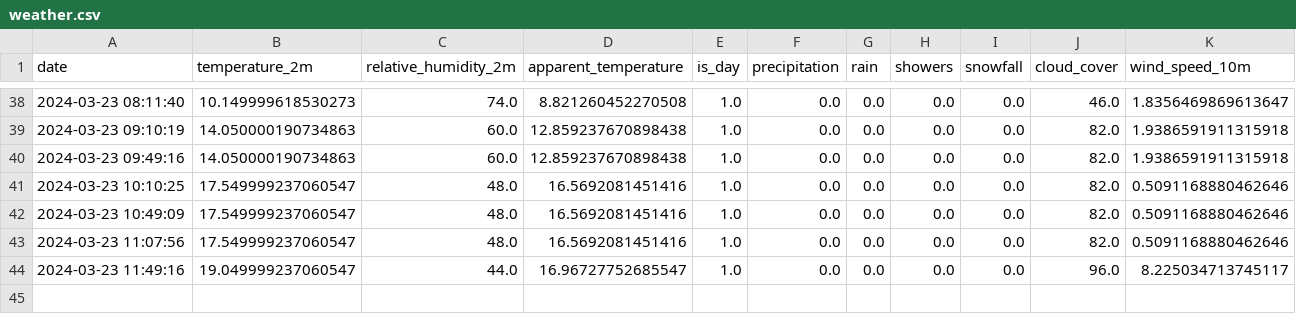
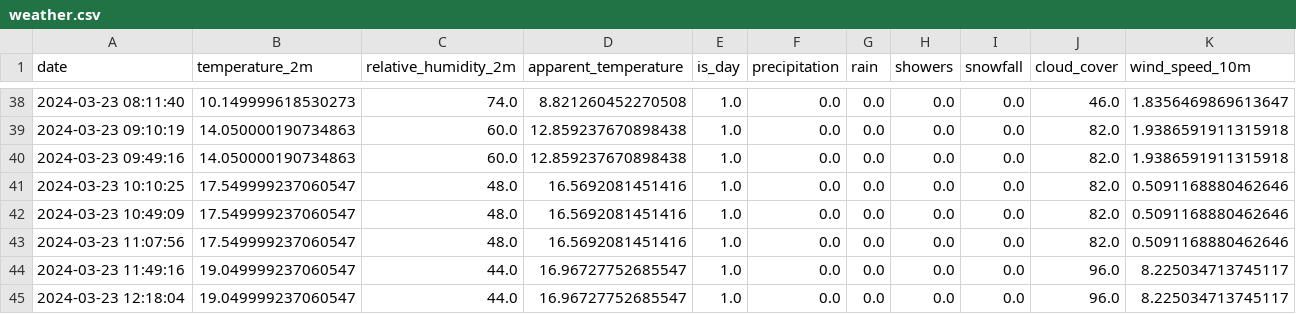
Before and after one commit to kristjansuligoj/iis-vaja, a CSV file: data/raw/weather.csv, drawn as a sheet; only a part is shown, gaps mark what is left out.

```diff
--- a/data/raw/weather.csv
+++ b/data/raw/weather.csv
@@ -44 +44,2 @@ date,temperature_2m,relative_humidity_2m,apparent_temperature,is_day,precipitati
 2024-03-23 11:49:16,19.049999237060547,44.0,16.96727752685547,1.0,0.0,0.0,0.0,0.0,96.0,8.225034713745117
+2024-03-23 12:18:04,19.049999237060547,44.0,16.96727752685547,1.0,0.0,0.0,0.0,0.0,96.0,8.225034713745117
```
Also changed, not shown: 1 other file.
